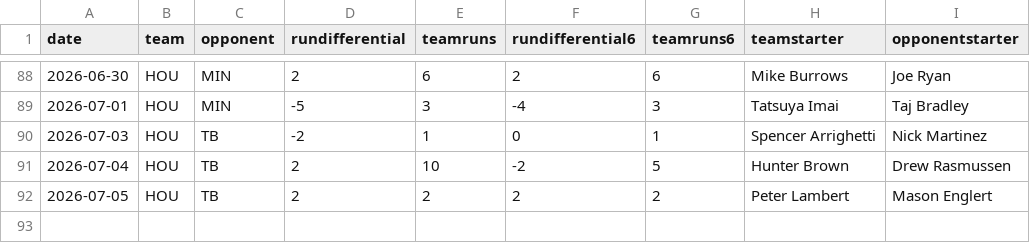
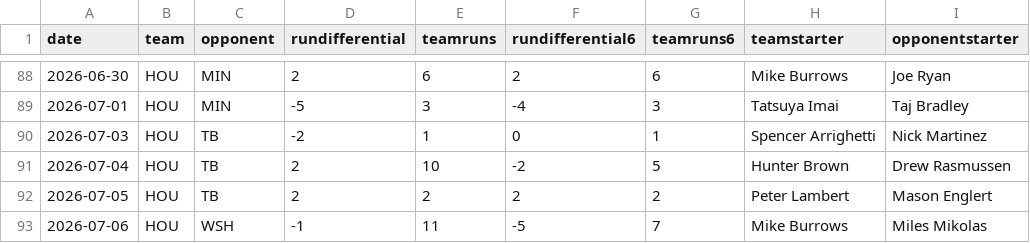
Before and after one commit to fantasy-toolz/mlb-predictions, a CSV file: data/2026/teams/HOU.csv, drawn as a sheet; only a part is shown, gaps mark what is left out.

```diff
--- a/data/2026/teams/HOU.csv
+++ b/data/2026/teams/HOU.csv
@@ -92 +92,2 @@ date,team,opponent,rundifferential,teamruns,rundifferential6,teamruns6,teamstart
 2026-07-05,HOU,TB,2,2,2,2,Peter Lambert,Mason Englert
+2026-07-06,HOU,WSH,-1,11,-5,7,Mike Burrows,Miles Mikolas
```
Also changed, not shown: data/2026/teams/ATL.csv, data/2026/teams/KC.csv, 17 other files.
